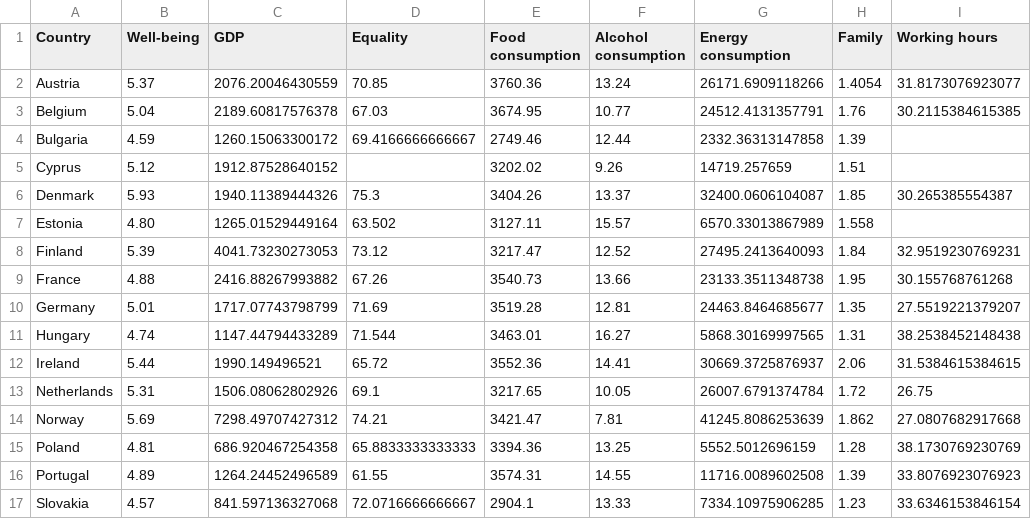
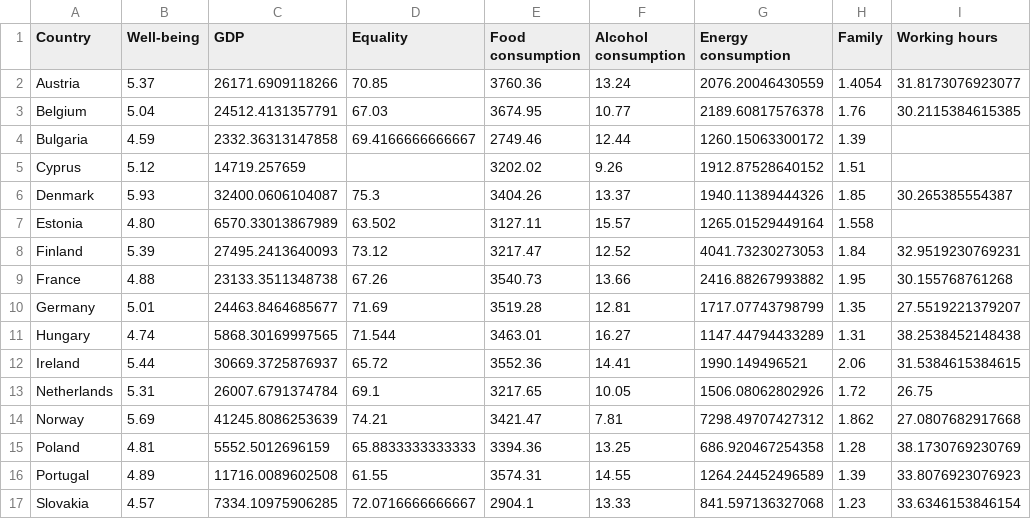
Before and after one commit to animateddata/what-makes-us-happy, a CSV file: data/summary.csv, drawn as a sheet; only a part is shown; the diff covers the shown part only; the diff names each change by its address in the sheet, - before the commit and + after, or states it on an @@ line.

Commit message:
Swap GDP and energy consumption columns, they were the wrong way round

```diff
--- a/data/summary.csv
+++ b/data/summary.csv
-C2 (GDP): 2076.20046430559
+C2 (GDP): 26171.6909118266
-G2 (Energy consumption): 26171.6909118266
+G2 (Energy consumption): 2076.20046430559
-C3 (GDP): 2189.60817576378
+C3 (GDP): 24512.4131357791
-G3 (Energy consumption): 24512.4131357791
+G3 (Energy consumption): 2189.60817576378
-C4 (GDP): 1260.15063300172
+C4 (GDP): 2332.36313147858
-G4 (Energy consumption): 2332.36313147858
+G4 (Energy consumption): 1260.15063300172
-C5 (GDP): 1912.87528640152
+C5 (GDP): 14719.257659
-G5 (Energy consumption): 14719.257659
+G5 (Energy consumption): 1912.87528640152
-C6 (GDP): 1940.11389444326
+C6 (GDP): 32400.0606104087
-G6 (Energy consumption): 32400.0606104087
+G6 (Energy consumption): 1940.11389444326
-C7 (GDP): 1265.01529449164
+C7 (GDP): 6570.33013867989
-G7 (Energy consumption): 6570.33013867989
+G7 (Energy consumption): 1265.01529449164
-C8 (GDP): 4041.73230273053
+C8 (GDP): 27495.2413640093
-G8 (Energy consumption): 27495.2413640093
+G8 (Energy consumption): 4041.73230273053
-C9 (GDP): 2416.88267993882
+C9 (GDP): 23133.3511348738
-G9 (Energy consumption): 23133.3511348738
+G9 (Energy consumption): 2416.88267993882
-C10 (GDP): 1717.07743798799
+C10 (GDP): 24463.8464685677
-G10 (Energy consumption): 24463.8464685677
+G10 (Energy consumption): 1717.07743798799
-C11 (GDP): 1147.44794433289
+C11 (GDP): 5868.30169997565
-G11 (Energy consumption): 5868.30169997565
+G11 (Energy consumption): 1147.44794433289
-C12 (GDP): 1990.149496521
+C12 (GDP): 30669.3725876937
-G12 (Energy consumption): 30669.3725876937
+G12 (Energy consumption): 1990.149496521
-C13 (GDP): 1506.08062802926
+C13 (GDP): 26007.6791374784
-G13 (Energy consumption): 26007.6791374784
+G13 (Energy consumption): 1506.08062802926
-C14 (GDP): 7298.49707427312
+C14 (GDP): 41245.8086253639
-G14 (Energy consumption): 41245.8086253639
+G14 (Energy consumption): 7298.49707427312
-C15 (GDP): 686.920467254358
+C15 (GDP): 5552.5012696159
-G15 (Energy consumption): 5552.5012696159
+G15 (Energy consumption): 686.920467254358
-C16 (GDP): 1264.24452496589
+C16 (GDP): 11716.0089602508
-G16 (Energy consumption): 11716.0089602508
+G16 (Energy consumption): 1264.24452496589
-C17 (GDP): 841.597136327068
+C17 (GDP): 7334.10975906285
-G17 (Energy consumption): 7334.10975906285
+G17 (Energy consumption): 841.597136327068
```
Also changed, not shown: 12 edited cells elsewhere in this file.
